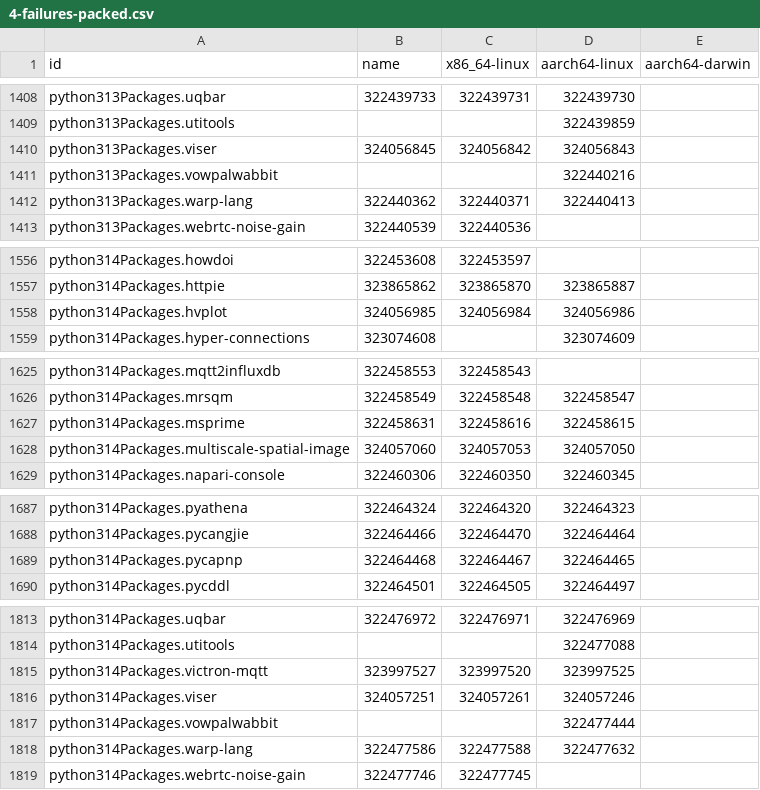
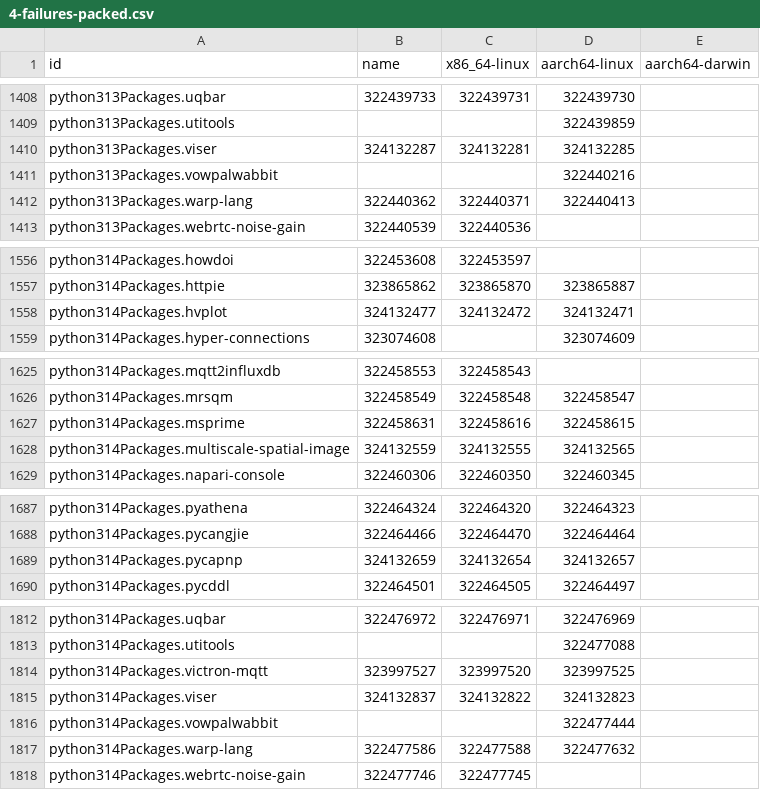
Before and after one commit to dtomvan/nixpkgs-failure-notify, a CSV file: results/4-failures-packed.csv, drawn as a sheet; only a part is shown, gaps mark what is left out; the diff covers the shown part only.

```diff
--- a/results/4-failures-packed.csv
+++ b/results/4-failures-packed.csv
@@ -1409,3 +1409,3 @@ python313Packages.uqbar,322439733,322439731,322439730
 python313Packages.utitools,,,322439859
-python313Packages.viser,324056845,324056842,324056843
+python313Packages.viser,324132287,324132281,324132285
 python313Packages.vowpalwabbit,,,322440216
@@ -1557,3 +1557,3 @@ python314Packages.howdoi,322453608,322453597,
 python314Packages.httpie,323865862,323865870,323865887
-python314Packages.hvplot,324056985,324056984,324056986
+python314Packages.hvplot,324132477,324132472,324132471
 python314Packages.hyper-connections,323074608,,323074609
@@ -1627,3 +1627,3 @@ python314Packages.mrsqm,322458549,322458548,322458547
 python314Packages.msprime,322458631,322458616,322458615
-python314Packages.multiscale-spatial-image,324057060,324057053,324057050
+python314Packages.multiscale-spatial-image,324132559,324132555,324132565
 python314Packages.napari-console,322460306,322460350,322460345
@@ -1688,3 +1688,3 @@ python314Packages.pyathena,322464324,322464320,322464323
 python314Packages.pycangjie,322464466,322464470,322464464
-python314Packages.pycapnp,322464468,322464467,322464465
+python314Packages.pycapnp,324132659,324132654,324132657
 python314Packages.pycddl,322464501,322464505,322464497
@@ -1815,3 +1814,3 @@ python314Packages.utitools,,,322477088
 python314Packages.victron-mqtt,323997527,323997520,323997525
-python314Packages.viser,324057251,324057261,324057246
+python314Packages.viser,324132837,324132822,324132823
 python314Packages.vowpalwabbit,,,322477444
```
Also changed, not shown: 3 added rows, 4 removed rows and 65 edited cells elsewhere in this file, 1 other file.
